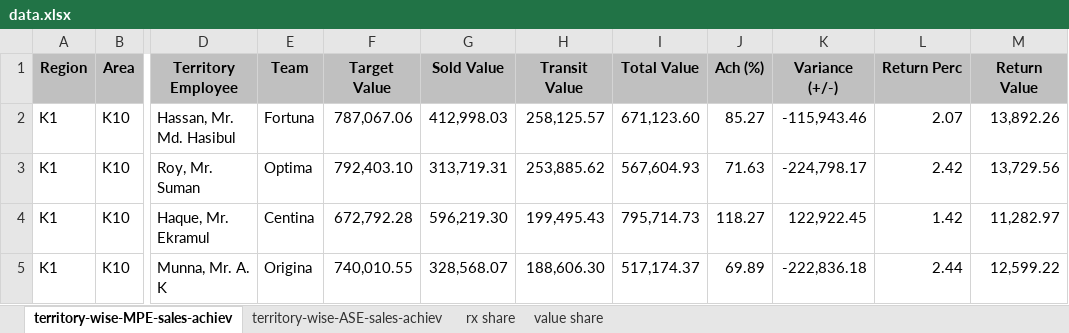
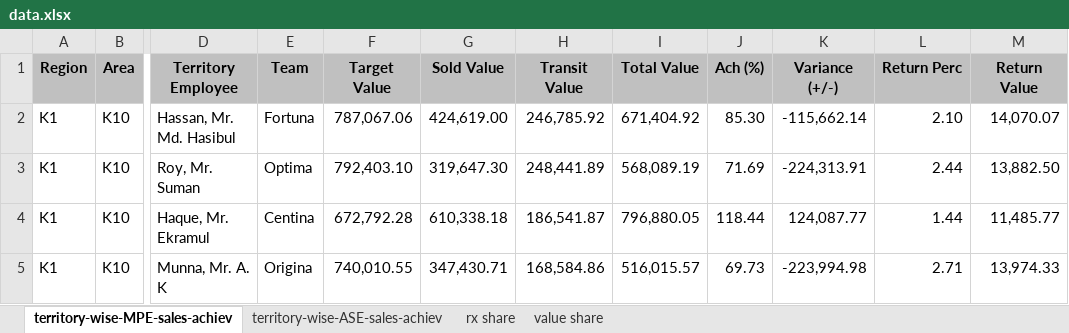
Before and after one commit to shafiqkazi/sales-dashboard, an Excel workbook: data.xlsx, sheet territory-wise-MPE-sales-achiev, drawn as a sheet; only a part is shown, gaps mark what is left out; values as stored, in another font and other column widths than the file's, no borders; the diff covers the shown part only; the diff names each change by its address in the sheet, - before the commit and + after, or states it on an @@ line.

Commit message:
Add files via upload

```diff
--- a/data.xlsx (sheet territory-wise-MPE-sales-achiev)
+++ b/data.xlsx (sheet territory-wise-MPE-sales-achiev)
-G2 (Sold Value): 412,998.03
+G2 (Sold Value): 424,619.00
-H2 (Transit Value): 258,125.57
+H2 (Transit Value): 246,785.92
-I2 (Total Value): 671,123.60
+I2 (Total Value): 671,404.92
-J2 (Ach (%)): 85.27
+J2 (Ach (%)): 85.30
-K2 (Variance (+/-)): -115,943.46
+K2 (Variance (+/-)): -115,662.14
-L2 (Return Perc): 2.07
+L2 (Return Perc): 2.10
-M2 (Return Value): 13,892.26
+M2 (Return Value): 14,070.07
-G3 (Sold Value): 313,719.31
+G3 (Sold Value): 319,647.30
-H3 (Transit Value): 253,885.62
+H3 (Transit Value): 248,441.89
-I3 (Total Value): 567,604.93
+I3 (Total Value): 568,089.19
-J3 (Ach (%)): 71.63
+J3 (Ach (%)): 71.69
-K3 (Variance (+/-)): -224,798.17
+K3 (Variance (+/-)): -224,313.91
-L3 (Return Perc): 2.42
+L3 (Return Perc): 2.44
-M3 (Return Value): 13,729.56
+M3 (Return Value): 13,882.50
-G4 (Sold Value): 596,219.30
+G4 (Sold Value): 610,338.18
-H4 (Transit Value): 199,495.43
+H4 (Transit Value): 186,541.87
-I4 (Total Value): 795,714.73
+I4 (Total Value): 796,880.05
-J4 (Ach (%)): 118.27
+J4 (Ach (%)): 118.44
-K4 (Variance (+/-)): 122,922.45
+K4 (Variance (+/-)): 124,087.77
-L4 (Return Perc): 1.42
+L4 (Return Perc): 1.44
-M4 (Return Value): 11,282.97
+M4 (Return Value): 11,485.77
-G5 (Sold Value): 328,568.07
+G5 (Sold Value): 347,430.71
-H5 (Transit Value): 188,606.30
+H5 (Transit Value): 168,584.86
-I5 (Total Value): 517,174.37
+I5 (Total Value): 516,015.57
-J5 (Ach (%)): 69.89
+J5 (Ach (%)): 69.73
-K5 (Variance (+/-)): -222,836.18
+K5 (Variance (+/-)): -223,994.98
-L5 (Return Perc): 2.44
+L5 (Return Perc): 2.71
-M5 (Return Value): 12,599.22
+M5 (Return Value): 13,974.33
```
Also changed, not shown: 259 edited cells elsewhere in this sheet.
